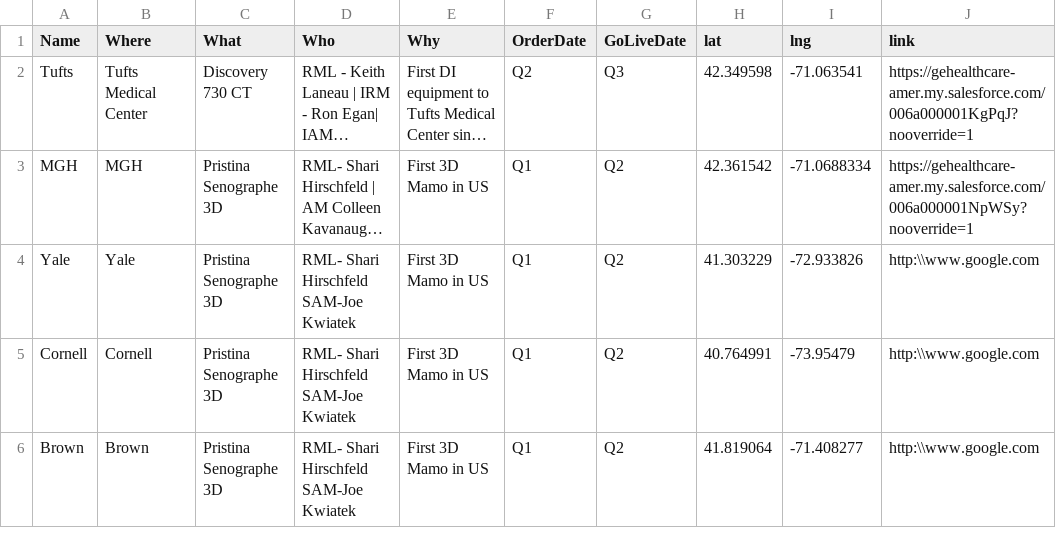
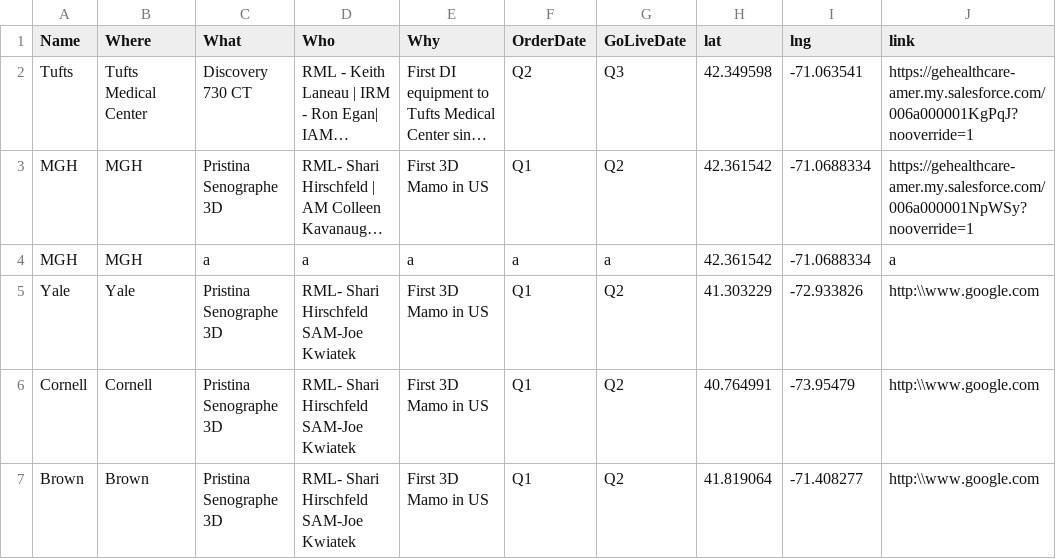
Before and after one commit to SamYoung20/dataPortal, a CSV file: VeronicaMap/Wins12.csv, drawn as a sheet; only a part is shown; long unchanged cells end in …; the diff names each change by its address in the sheet, - before the commit and + after, or states it on an @@ line.

Commit message:
Add files via upload

```diff
--- a/VeronicaMap/Wins12.csv
+++ b/VeronicaMap/Wins12.csv
+row 4: MGH | MGH | a | a | a | a | a | 42.361542 | -71.0688334 | a
```
